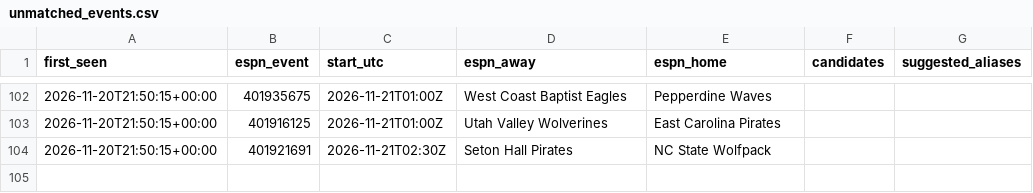
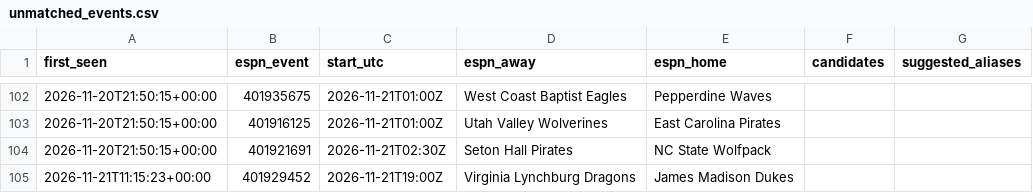
Before and after one commit to jlwin1995-alt/CBB, a CSV file: data/log/unmatched_events.csv, drawn as a sheet; only a part is shown, gaps mark what is left out.

```diff
--- a/data/log/unmatched_events.csv
+++ b/data/log/unmatched_events.csv
@@ -104 +104,2 @@ first_seen,espn_event,start_utc,espn_away,espn_home,candidates,suggested_aliases
 2026-11-20T21:50:15+00:00,401921691,2026-11-21T02:30Z,Seton Hall Pirates,NC State Wolfpack,,
+2026-11-21T11:15:23+00:00,401929452,2026-11-21T19:00Z,Virginia Lynchburg Dragons,James Madison Dukes,,
```
Also changed, not shown: data/log/credits.csv, 3 other files.
